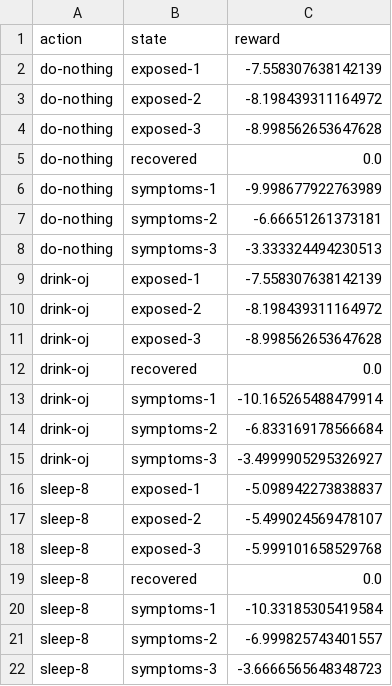
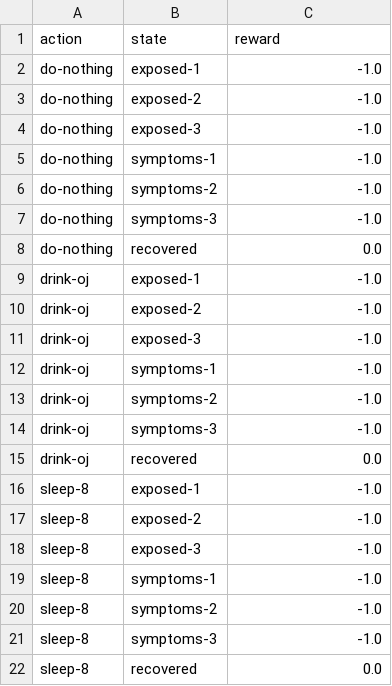
Before and after one commit to cfornesa/dx704-project-06, a TSV file: duration-rewards.tsv, drawn as a sheet.

```diff
--- a/duration-rewards.tsv
+++ b/duration-rewards.tsv
@@ -1,22 +1,22 @@
 action	state	reward
-do-nothing	exposed-1	-7.558307638142139
-do-nothing	exposed-2	-8.198439311164972
-do-nothing	exposed-3	-8.998562653647628
+do-nothing	exposed-1	-1.0
+do-nothing	exposed-2	-1.0
+do-nothing	exposed-3	-1.0
+do-nothing	symptoms-1	-1.0
+do-nothing	symptoms-2	-1.0
+do-nothing	symptoms-3	-1.0
 do-nothing	recovered	0.0
-do-nothing	symptoms-1	-9.998677922763989
-do-nothing	symptoms-2	-6.66651261373181
-do-nothing	symptoms-3	-3.333324494230513
-drink-oj	exposed-1	-7.558307638142139
-drink-oj	exposed-2	-8.198439311164972
-drink-oj	exposed-3	-8.998562653647628
+drink-oj	exposed-1	-1.0
+drink-oj	exposed-2	-1.0
+drink-oj	exposed-3	-1.0
+drink-oj	symptoms-1	-1.0
+drink-oj	symptoms-2	-1.0
+drink-oj	symptoms-3	-1.0
 drink-oj	recovered	0.0
-drink-oj	symptoms-1	-10.165265488479914
-drink-oj	symptoms-2	-6.833169178566684
-drink-oj	symptoms-3	-3.4999905295326927
-sleep-8	exposed-1	-5.098942273838837
-sleep-8	exposed-2	-5.499024569478107
-sleep-8	exposed-3	-5.999101658529768
+sleep-8	exposed-1	-1.0
+sleep-8	exposed-2	-1.0
+sleep-8	exposed-3	-1.0
+sleep-8	symptoms-1	-1.0
+sleep-8	symptoms-2	-1.0
+sleep-8	symptoms-3	-1.0
 sleep-8	recovered	0.0
-sleep-8	symptoms-1	-10.33185305419584
-sleep-8	symptoms-2	-6.999825743401557
-sleep-8	symptoms-3	-3.6666565648348723
```
Also changed, not shown: 5 other files.
